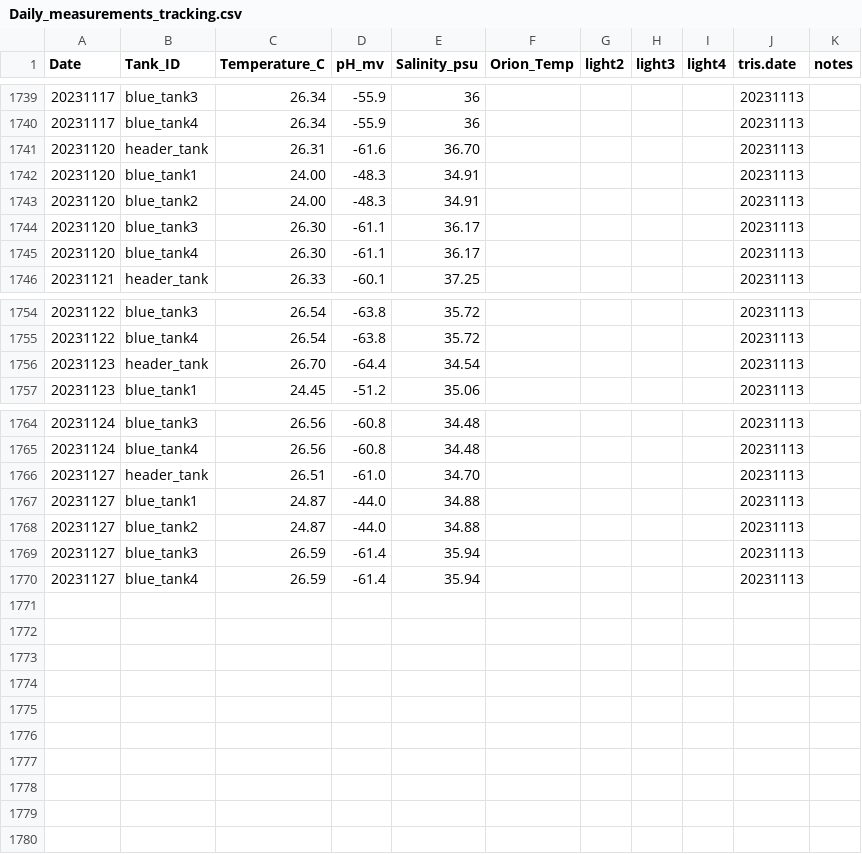
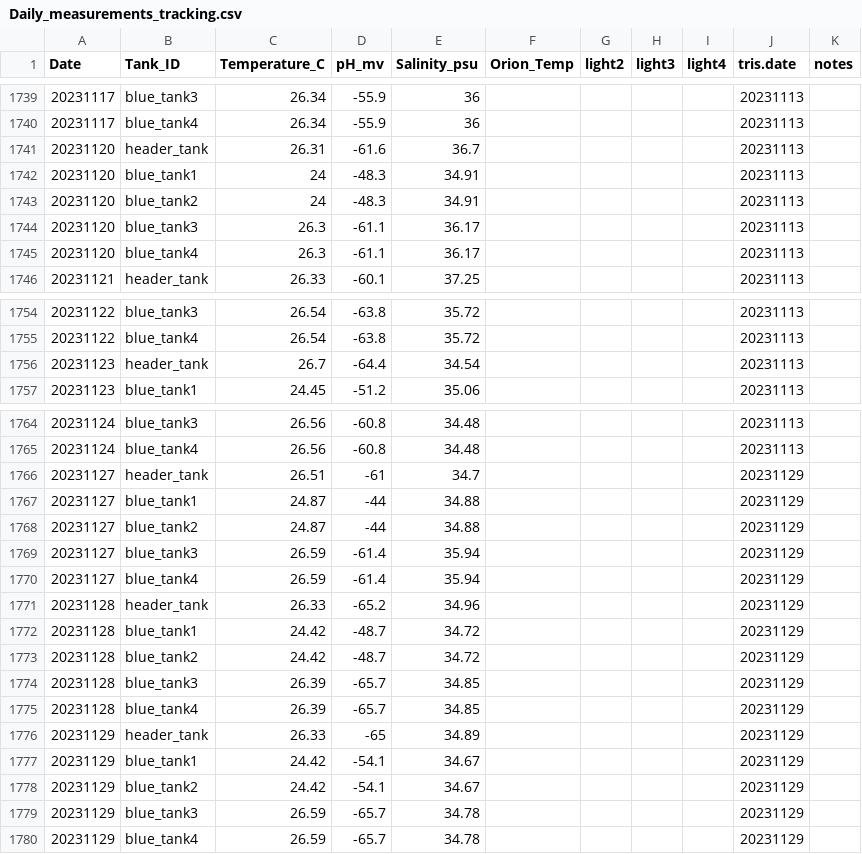
Before and after one commit to Putnam-Lab/CBLS_Wetlab, a CSV file: Data/Daily_measurements_tracking.csv, drawn as a sheet; only a part is shown, gaps mark what is left out.

```diff
--- a/Data/Daily_measurements_tracking.csv
+++ b/Data/Daily_measurements_tracking.csv
@@ -1740,7 +1740,7 @@ Date,Tank_ID,Temperature_C,pH_mv,Salinity_psu,Orion_Temp,light2,light3,light4,tr
 20231117,blue_tank4,26.34,-55.9,36,,,,,20231113,
-20231120,header_tank,26.31,-61.6,36.70,,,,,20231113,
-20231120,blue_tank1,24.00,-48.3,34.91,,,,,20231113,
-20231120,blue_tank2,24.00,-48.3,34.91,,,,,20231113,
-20231120,blue_tank3,26.30,-61.1,36.17,,,,,20231113,
-20231120,blue_tank4,26.30,-61.1,36.17,,,,,20231113,
+20231120,header_tank,26.31,-61.6,36.7,,,,,20231113,
+20231120,blue_tank1,24,-48.3,34.91,,,,,20231113,
+20231120,blue_tank2,24,-48.3,34.91,,,,,20231113,
+20231120,blue_tank3,26.3,-61.1,36.17,,,,,20231113,
+20231120,blue_tank4,26.3,-61.1,36.17,,,,,20231113,
 20231121,header_tank,26.33,-60.1,37.25,,,,,20231113,
@@ -1755,3 +1755,3 @@ Date,Tank_ID,Temperature_C,pH_mv,Salinity_psu,Orion_Temp,light2,light3,light4,tr
 20231122,blue_tank4,26.54,-63.8,35.72,,,,,20231113,
-20231123,header_tank,26.70,-64.4,34.54,,,,,20231113,
+20231123,header_tank,26.7,-64.4,34.54,,,,,20231113,
 20231123,blue_tank1,24.45,-51.2,35.06,,,,,20231113,
@@ -1765,6 +1765,16 @@ Date,Tank_ID,Temperature_C,pH_mv,Salinity_psu,Orion_Temp,light2,light3,light4,tr
 20231124,blue_tank4,26.56,-60.8,34.48,,,,,20231113,
-20231127,header_tank,26.51,-61.0,34.70,,,,,20231113,
-20231127,blue_tank1,24.87,-44.0,34.88,,,,,20231113,
-20231127,blue_tank2,24.87,-44.0,34.88,,,,,20231113,
-20231127,blue_tank3,26.59,-61.4,35.94,,,,,20231113,
-20231127,blue_tank4,26.59,-61.4,35.94,,,,,20231113,
+20231127,header_tank,26.51,-61,34.7,,,,,20231129,
+20231127,blue_tank1,24.87,-44,34.88,,,,,20231129,
+20231127,blue_tank2,24.87,-44,34.88,,,,,20231129,
+20231127,blue_tank3,26.59,-61.4,35.94,,,,,20231129,
+20231127,blue_tank4,26.59,-61.4,35.94,,,,,20231129,
+20231128,header_tank,26.33,-65.2,34.96,,,,,20231129,
+20231128,blue_tank1,24.42,-48.7,34.72,,,,,20231129,
+20231128,blue_tank2,24.42,-48.7,34.72,,,,,20231129,
+20231128,blue_tank3,26.39,-65.7,34.85,,,,,20231129,
+20231128,blue_tank4,26.39,-65.7,34.85,,,,,20231129,
+20231129,header_tank,26.33,-65,34.89,,,,,20231129,
+20231129,blue_tank1,24.42,-54.1,34.67,,,,,20231129,
+20231129,blue_tank2,24.42,-54.1,34.67,,,,,20231129,
+20231129,blue_tank3,26.59,-65.7,34.78,,,,,20231129,
+20231129,blue_tank4,26.59,-65.7,34.78,,,,,20231129,
```
Also changed, not shown: Data/CBLS_Aquarium_TA.csv, Data/Tris_Calibration.csv, 5 other files.
